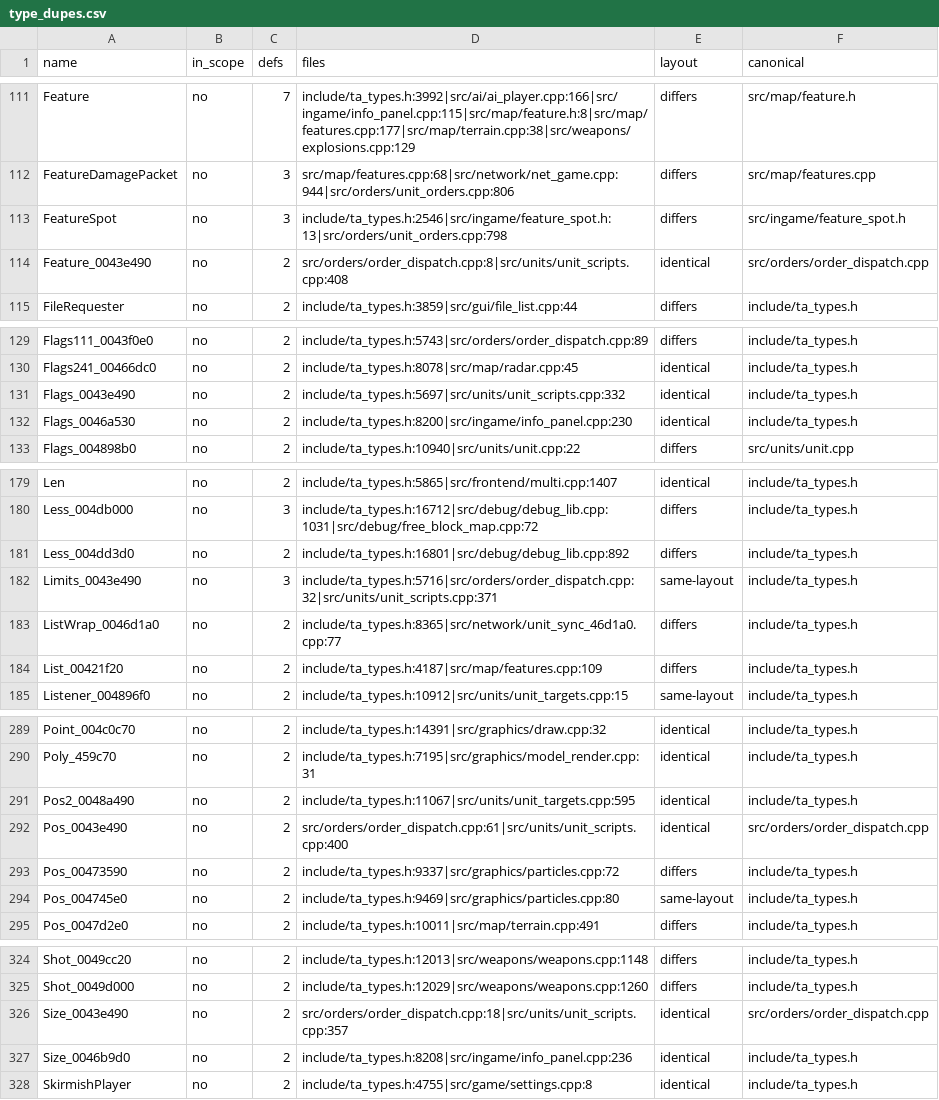
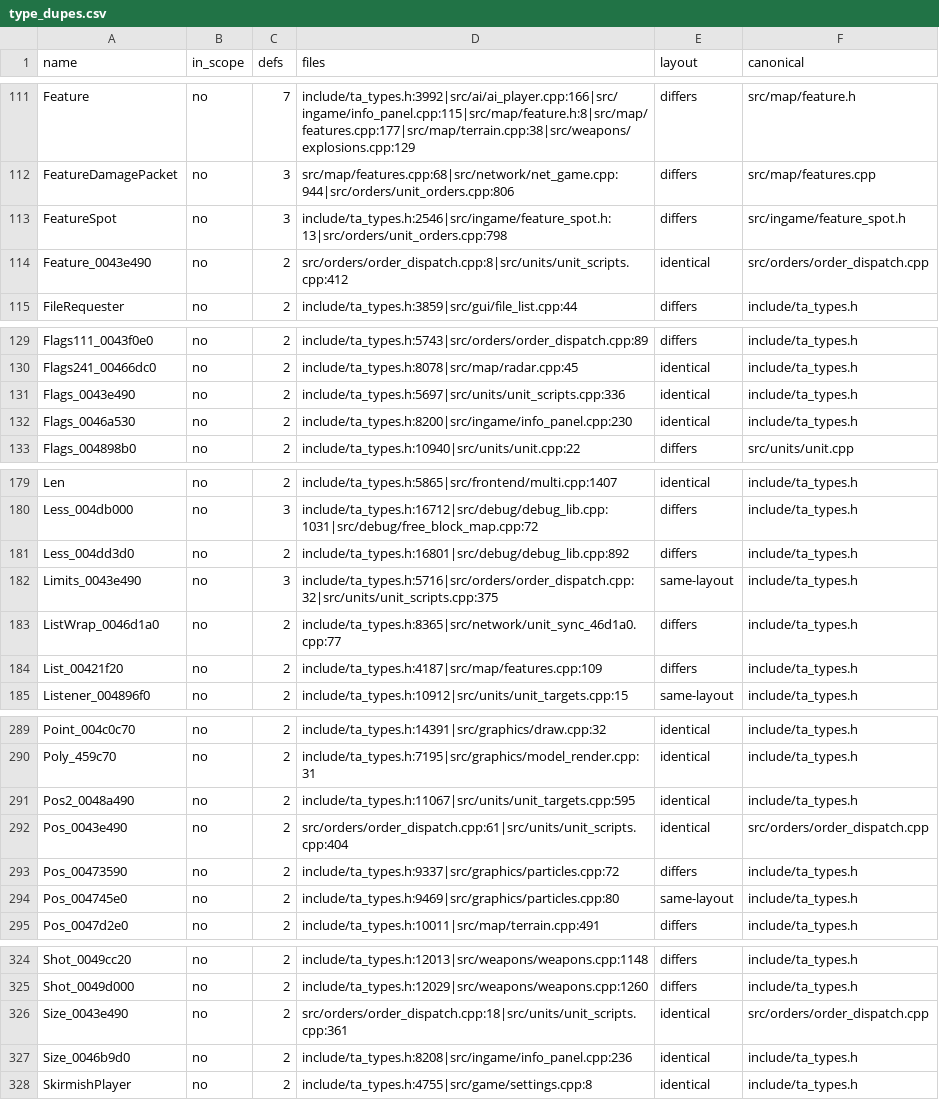
Before and after one commit to ozgb/byte-tactics-moddable, a CSV file: data/type_dupes.csv, drawn as a sheet; only a part is shown, gaps mark what is left out; the diff covers the shown part only.

```diff
--- a/data/type_dupes.csv
+++ b/data/type_dupes.csv
@@ -113,3 +113,3 @@ FeatureDamagePacket,no,3,src/map/features.cpp:68|src/network/net_game.cpp:944|sr
 FeatureSpot,no,3,include/ta_types.h:2546|src/ingame/feature_spot.h:13|src/orders/unit_orders.cpp:798,differs,src/ingame/feature_spot.h
-Feature_0043e490,no,2,src/orders/order_dispatch.cpp:8|src/units/unit_scripts.cpp:408,identical,src/orders/order_dispatch.cpp
+Feature_0043e490,no,2,src/orders/order_dispatch.cpp:8|src/units/unit_scripts.cpp:412,identical,src/orders/order_dispatch.cpp
 FileRequester,no,2,include/ta_types.h:3859|src/gui/file_list.cpp:44,differs,include/ta_types.h
@@ -130,3 +130,3 @@ Flags111_0043f0e0,no,2,include/ta_types.h:5743|src/orders/order_dispatch.cpp:89,
 Flags241_00466dc0,no,2,include/ta_types.h:8078|src/map/radar.cpp:45,identical,include/ta_types.h
-Flags_0043e490,no,2,include/ta_types.h:5697|src/units/unit_scripts.cpp:332,identical,include/ta_types.h
+Flags_0043e490,no,2,include/ta_types.h:5697|src/units/unit_scripts.cpp:336,identical,include/ta_types.h
 Flags_0046a530,no,2,include/ta_types.h:8200|src/ingame/info_panel.cpp:230,identical,include/ta_types.h
@@ -181,3 +181,3 @@ Less_004db000,no,3,include/ta_types.h:16712|src/debug/debug_lib.cpp:1031|src/deb
 Less_004dd3d0,no,2,include/ta_types.h:16801|src/debug/debug_lib.cpp:892,differs,include/ta_types.h
-Limits_0043e490,no,3,include/ta_types.h:5716|src/orders/order_dispatch.cpp:32|src/units/unit_scripts.cpp:371,same-layout,include/ta_types.h
+Limits_0043e490,no,3,include/ta_types.h:5716|src/orders/order_dispatch.cpp:32|src/units/unit_scripts.cpp:375,same-layout,include/ta_types.h
 ListWrap_0046d1a0,no,2,include/ta_types.h:8365|src/network/unit_sync_46d1a0.cpp:77,differs,include/ta_types.h
@@ -291,3 +291,3 @@ Poly_459c70,no,2,include/ta_types.h:7195|src/graphics/model_render.cpp:31,identi
 Pos2_0048a490,no,2,include/ta_types.h:11067|src/units/unit_targets.cpp:595,identical,include/ta_types.h
-Pos_0043e490,no,2,src/orders/order_dispatch.cpp:61|src/units/unit_scripts.cpp:400,identical,src/orders/order_dispatch.cpp
+Pos_0043e490,no,2,src/orders/order_dispatch.cpp:61|src/units/unit_scripts.cpp:404,identical,src/orders/order_dispatch.cpp
 Pos_00473590,no,2,include/ta_types.h:9337|src/graphics/particles.cpp:72,differs,include/ta_types.h
@@ -325,3 +325,3 @@ Shot_0049cc20,no,2,include/ta_types.h:12013|src/weapons/weapons.cpp:1148,differs
 Shot_0049d000,no,2,include/ta_types.h:12029|src/weapons/weapons.cpp:1260,differs,include/ta_types.h
-Size_0043e490,no,2,src/orders/order_dispatch.cpp:18|src/units/unit_scripts.cpp:357,identical,src/orders/order_dispatch.cpp
+Size_0043e490,no,2,src/orders/order_dispatch.cpp:18|src/units/unit_scripts.cpp:361,identical,src/orders/order_dispatch.cpp
 Size_0046b9d0,no,2,include/ta_types.h:8208|src/ingame/info_panel.cpp:236,identical,include/ta_types.h
```
Also changed, not shown: 2 edited cells elsewhere in this file, data/hazards.csv, 1 other file.
